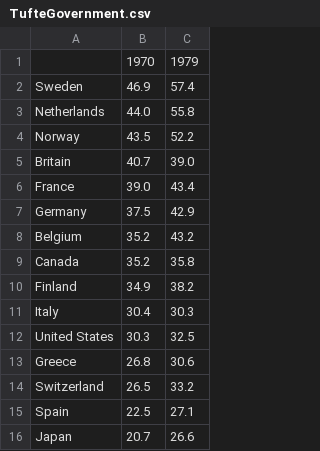
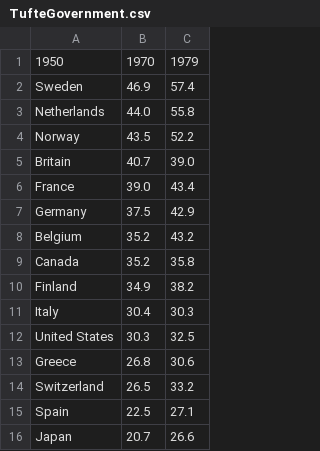
Before and after one commit to ZRVc/Tufte-Like-Slopegraphs-in-D3-, a CSV file: TufteGovernment.csv, drawn as a sheet.

Commit message:
Update TufteGovernment.csv

```diff
--- a/TufteGovernment.csv
+++ b/TufteGovernment.csv
@@ -1,2 +1,2 @@
-,1970,1979
+1950,1970,1979
 Sweden,46.9,57.4
```
